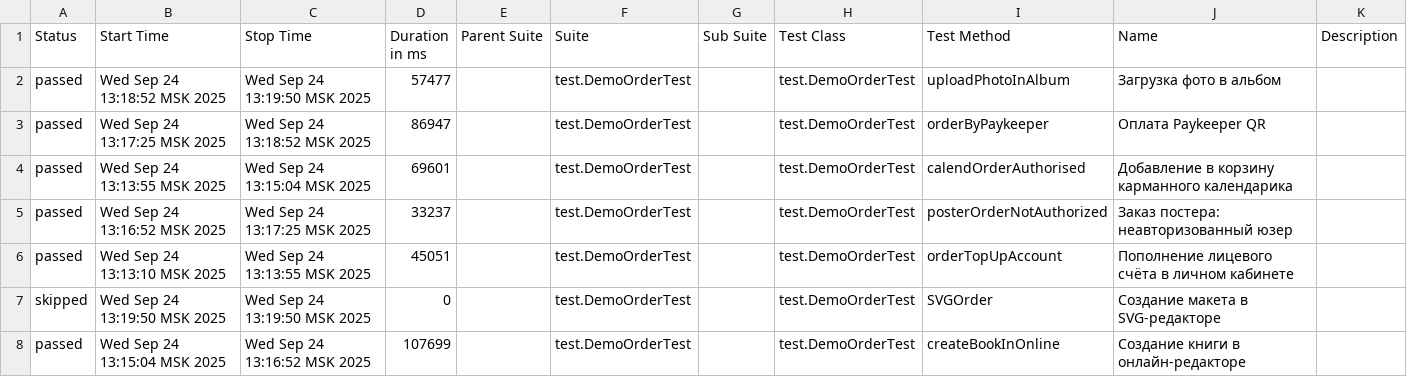
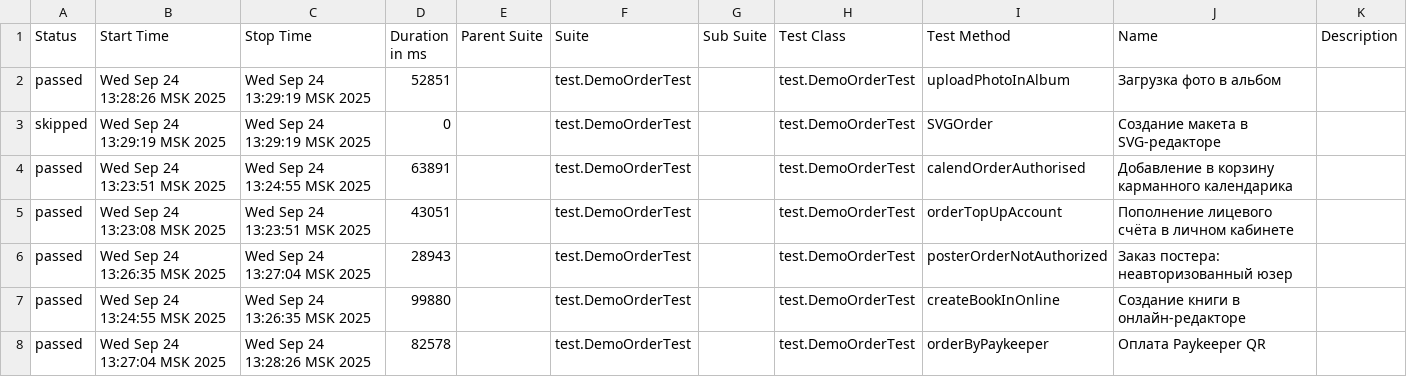
Before and after one commit to polinam-netprint/allure-reports-for-web, a CSV file: web-master/data/suites.csv, drawn as a sheet.

Commit message:
Update report for master

```diff
--- a/web-master/data/suites.csv
+++ b/web-master/data/suites.csv
@@ -1,8 +1,8 @@
 "Status","Start Time","Stop Time","Duration in ms","Parent Suite","Suite","Sub Suite","Test Class","Test Method","Name","Description"
-"passed","Wed Sep 24 13:18:52 MSK 2025","Wed Sep 24 13:19:50 MSK 2025","57477","","test.DemoOrderTest","","test.DemoOrderTest","uploadPhotoInAlbum","Загрузка фото в альбом",""
-"passed","Wed Sep 24 13:17:25 MSK 2025","Wed Sep 24 13:18:52 MSK 2025","86947","","test.DemoOrderTest","","test.DemoOrderTest","orderByPaykeeper","Оплата Paykeeper QR",""
-"passed","Wed Sep 24 13:13:55 MSK 2025","Wed Sep 24 13:15:04 MSK 2025","69601","","test.DemoOrderTest","","test.DemoOrderTest","calendOrderAuthorised","Добавление в корзину карманного календарика",""
-"passed","Wed Sep 24 13:16:52 MSK 2025","Wed Sep 24 13:17:25 MSK 2025","33237","","test.DemoOrderTest","","test.DemoOrderTest","posterOrderNotAuthorized","Заказ постера: неавторизованный юзер",""
-"passed","Wed Sep 24 13:13:10 MSK 2025","Wed Sep 24 13:13:55 MSK 2025","45051","","test.DemoOrderTest","","test.DemoOrderTest","orderTopUpAccount","Пополнение лицевого счёта в личном кабинете",""
-"skipped","Wed Sep 24 13:19:50 MSK 2025","Wed Sep 24 13:19:50 MSK 2025","0","","test.DemoOrderTest","","test.DemoOrderTest","SVGOrder","Создание макета в SVG-редакторе",""
-"passed","Wed Sep 24 13:15:04 MSK 2025","Wed Sep 24 13:16:52 MSK 2025","107699","","test.DemoOrderTest","","test.DemoOrderTest","createBookInOnline","Создание книги в онлайн-редакторе",""
+"passed","Wed Sep 24 13:28:26 MSK 2025","Wed Sep 24 13:29:19 MSK 2025","52851","","test.DemoOrderTest","","test.DemoOrderTest","uploadPhotoInAlbum","Загрузка фото в альбом",""
+"skipped","Wed Sep 24 13:29:19 MSK 2025","Wed Sep 24 13:29:19 MSK 2025","0","","test.DemoOrderTest","","test.DemoOrderTest","SVGOrder","Создание макета в SVG-редакторе",""
+"passed","Wed Sep 24 13:23:51 MSK 2025","Wed Sep 24 13:24:55 MSK 2025","63891","","test.DemoOrderTest","","test.DemoOrderTest","calendOrderAuthorised","Добавление в корзину карманного календарика",""
+"passed","Wed Sep 24 13:23:08 MSK 2025","Wed Sep 24 13:23:51 MSK 2025","43051","","test.DemoOrderTest","","test.DemoOrderTest","orderTopUpAccount","Пополнение лицевого счёта в личном кабинете",""
+"passed","Wed Sep 24 13:26:35 MSK 2025","Wed Sep 24 13:27:04 MSK 2025","28943","","test.DemoOrderTest","","test.DemoOrderTest","posterOrderNotAuthorized","Заказ постера: неавторизованный юзер",""
+"passed","Wed Sep 24 13:24:55 MSK 2025","Wed Sep 24 13:26:35 MSK 2025","99880","","test.DemoOrderTest","","test.DemoOrderTest","createBookInOnline","Создание книги в онлайн-редакторе",""
+"passed","Wed Sep 24 13:27:04 MSK 2025","Wed Sep 24 13:28:26 MSK 2025","82578","","test.DemoOrderTest","","test.DemoOrderTest","orderByPaykeeper","Оплата Paykeeper QR",""
```
Also changed, not shown: 20 other files.
